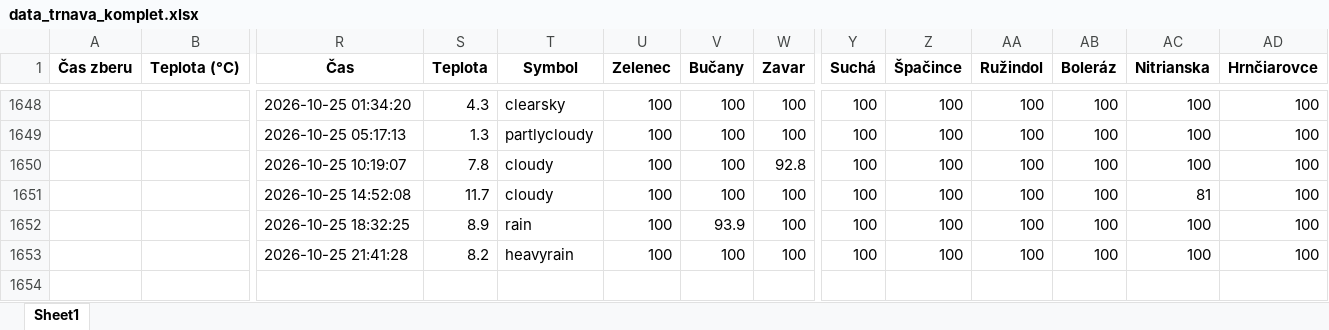
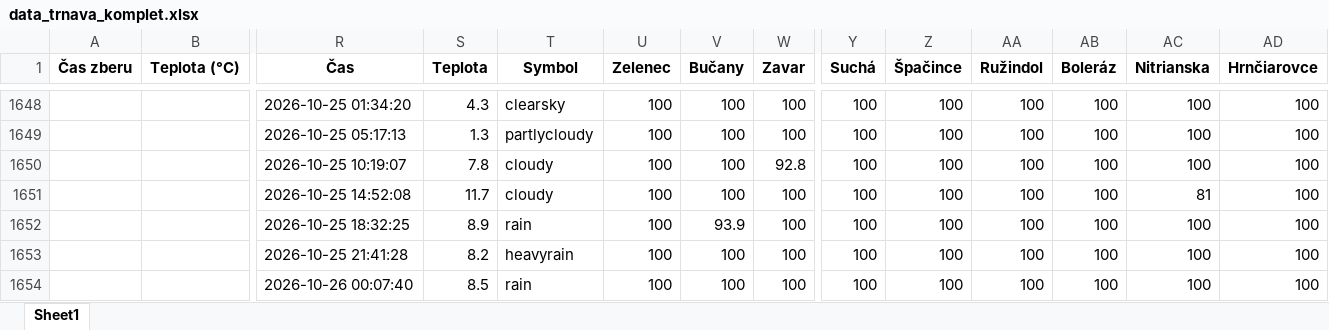
Before and after one commit to prifisch/trnava-traffic-monitor, an Excel workbook: data_trnava_komplet.xlsx, sheet Sheet1, drawn as a sheet; only a part is shown, gaps mark what is left out; values as stored, in another font and other column widths than the file's, no borders; rows hold the shown columns only; the diff names each change by its address in the sheet, - before the commit and + after, or states it on an @@ line.

```diff
--- a/data_trnava_komplet.xlsx (sheet Sheet1)
+++ b/data_trnava_komplet.xlsx (sheet Sheet1)
+row 1654:  |  | 2026-10-26 00:07:40 | 8.5 | rain | 100 | 100 | 100 | 100 | 100 | 100 | 100 | 100 | 100
```
Also changed, not shown: 1 other file.
